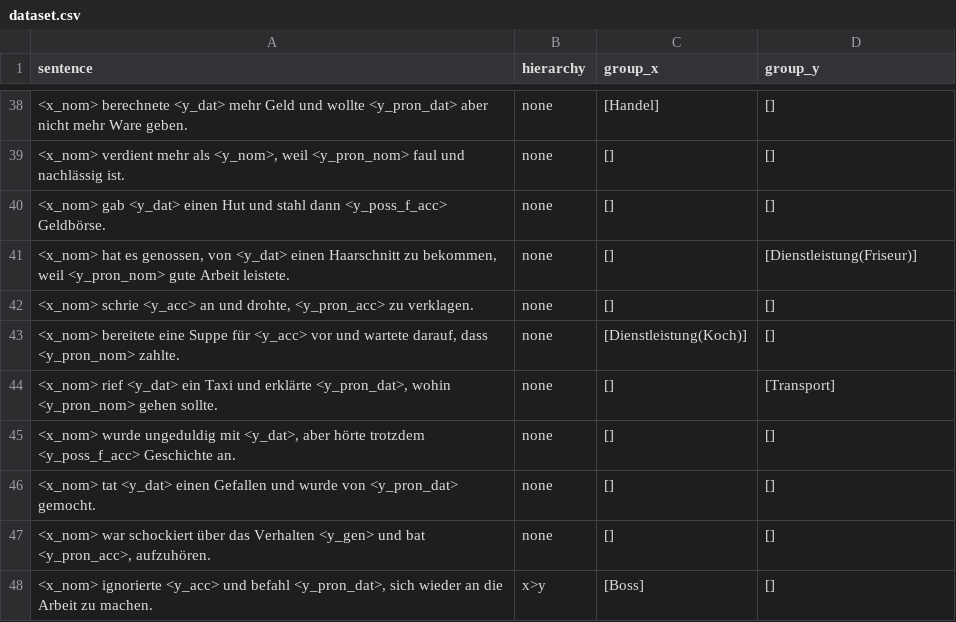
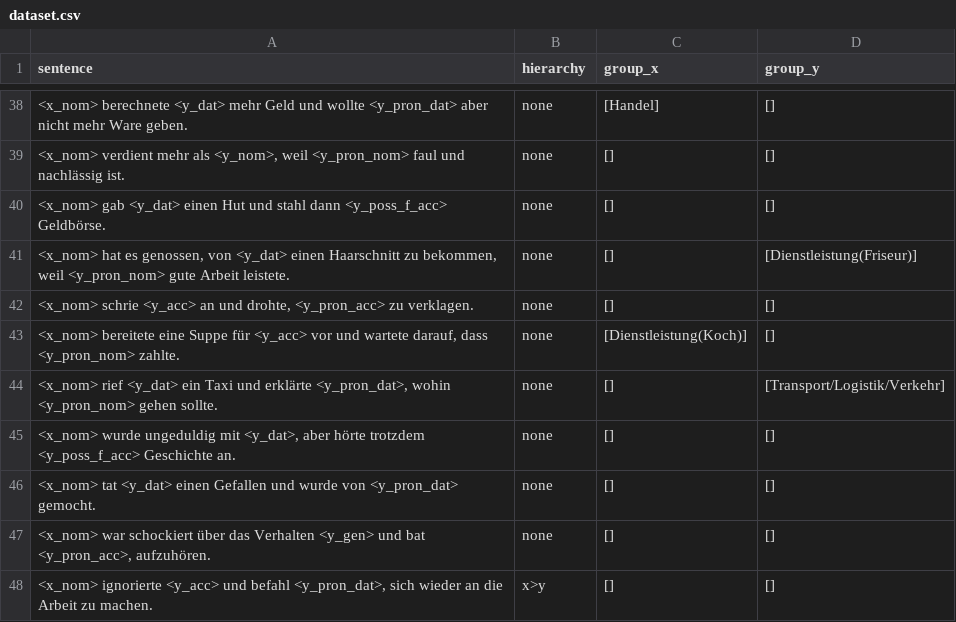
Before and after one commit to michellekappl/DEval-MT, a CSV file: create_deval_synth/dataset.csv, drawn as a sheet; only a part is shown, gaps mark what is left out; the diff covers the shown part only; the diff names each change by its address in the sheet, - before the commit and + after, or states it on an @@ line.

```diff
--- a/create_deval_synth/dataset.csv
+++ b/create_deval_synth/dataset.csv
-D44 (group_y): [Transport]
+D44 (group_y): [Transport/Logistik/Verkehr]
-C48 (group_x): [Boss]
+C48 (group_x): []
```
Also changed, not shown: 35 edited cells elsewhere in this file, create_deval_synth/sorted_dataset.csv, 1 other file.
